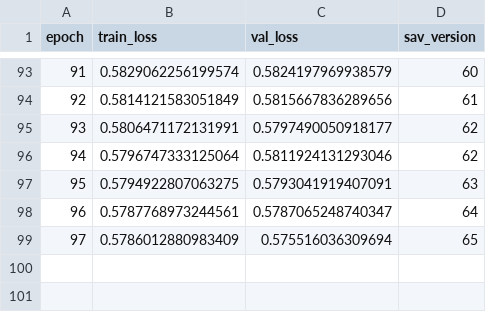
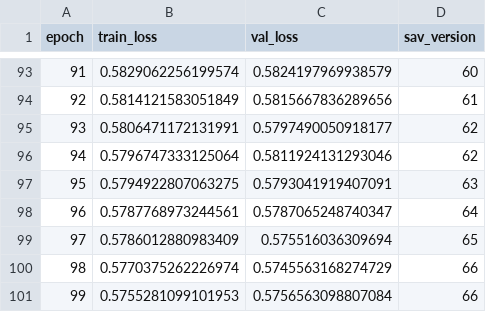
Before and after one commit to maximoskp/MelHarmTrCVAE, a CSV file: results/bart_text_cvae/RootPCTokenizer/specific_chord.csv, drawn as a sheet; only a part is shown, gaps mark what is left out; the diff names each change by its address in the sheet, - before the commit and + after, or states it on an @@ line.

```diff
--- a/results/bart_text_cvae/RootPCTokenizer/specific_chord.csv
+++ b/results/bart_text_cvae/RootPCTokenizer/specific_chord.csv
+row 100: 98 | 0.5770375262226974 | 0.5745563168274729 | 66
+row 101: 99 | 0.5755281099101953 | 0.5756563098807084 | 66
```
Also changed, not shown: results/bart_text_cvae/PitchClassTokenizer/chord_root.csv, results/bart_text_cvae/PitchClassTokenizer/specific_chord.csv, 2 other files.
